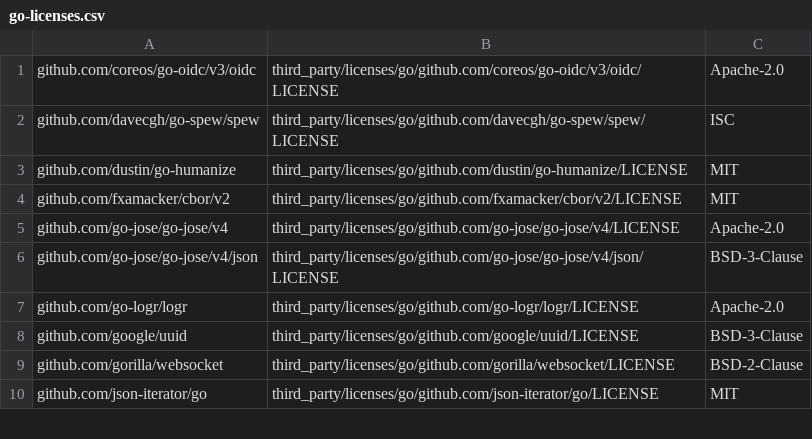
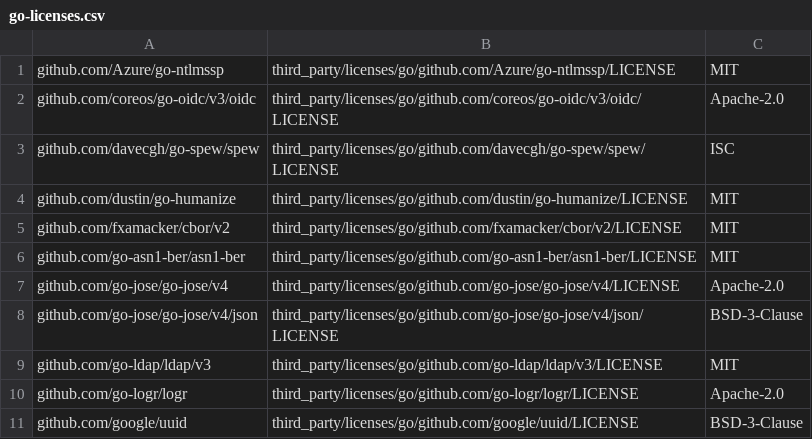
Before and after one commit to sindef/argus, a CSV file: third_party/go-licenses.csv, drawn as a sheet; only a part is shown; the shorter side is filled out with more unchanged rows.

Commit message:
Add LDAP and Active Directory sign-in

```diff
--- a/third_party/go-licenses.csv
+++ b/third_party/go-licenses.csv
@@ -1 +1,2 @@
+github.com/Azure/go-ntlmssp,third_party/licenses/go/github.com/Azure/go-ntlmssp/LICENSE,MIT
 github.com/coreos/go-oidc/v3/oidc,third_party/licenses/go/github.com/coreos/go-oidc/v3/oidc/LICENSE,Apache-2.0
@@ -4,4 +5,6 @@ github.com/dustin/go-humanize,third_party/licenses/go/github.com/dustin/go-human
 github.com/fxamacker/cbor/v2,third_party/licenses/go/github.com/fxamacker/cbor/v2/LICENSE,MIT
+github.com/go-asn1-ber/asn1-ber,third_party/licenses/go/github.com/go-asn1-ber/asn1-ber/LICENSE,MIT
 github.com/go-jose/go-jose/v4,third_party/licenses/go/github.com/go-jose/go-jose/v4/LICENSE,Apache-2.0
 github.com/go-jose/go-jose/v4/json,third_party/licenses/go/github.com/go-jose/go-jose/v4/json/LICENSE,BSD-3-Clause
+github.com/go-ldap/ldap/v3,third_party/licenses/go/github.com/go-ldap/ldap/v3/LICENSE,MIT
 github.com/go-logr/logr,third_party/licenses/go/github.com/go-logr/logr/LICENSE,Apache-2.0
```
Also changed, not shown: 16 other files.
